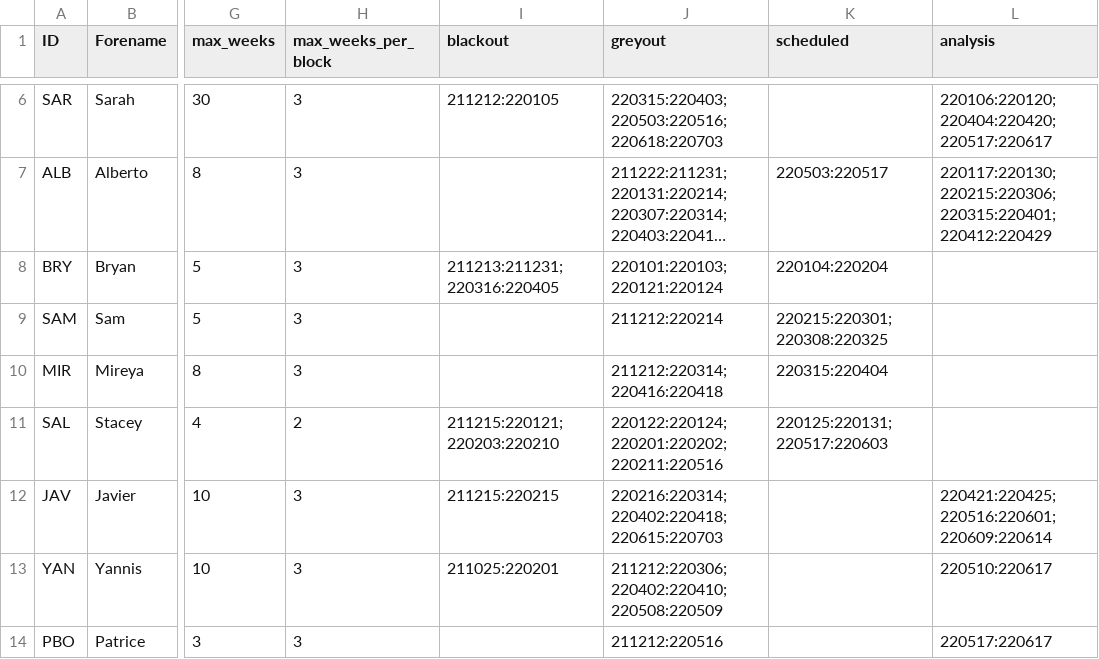
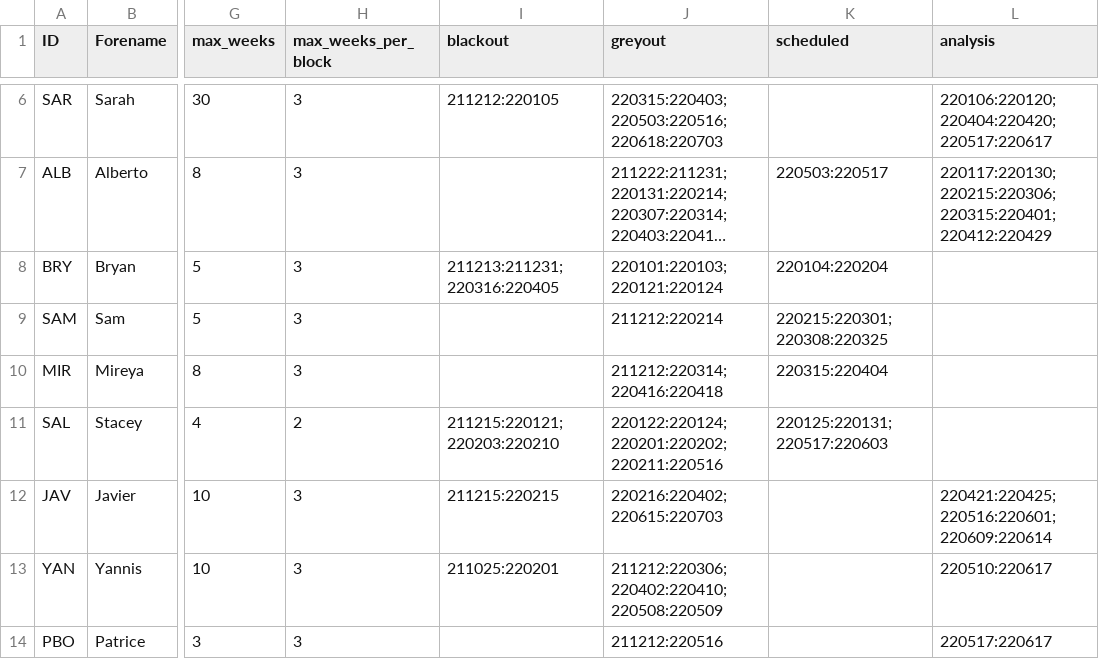
Before and after one commit to AGlasse/timeliner, a CSV file: inputs/staff.csv, drawn as a sheet; only a part is shown, gaps mark what is left out; long unchanged cells end in …; the diff names each change by its address in the sheet, - before the commit and + after, or states it on an @@ line.

Commit message:
Included Javier's email 08/11/21 (limit to < 3 months)

```diff
--- a/inputs/staff.csv
+++ b/inputs/staff.csv
-J12 (greyout): 220216:220314;220402:220418;220615:220703
+J12 (greyout): 220216:220402;220615:220703
```
Also changed, not shown: outputs/shift_plan_basis.csv, 2 other files.
